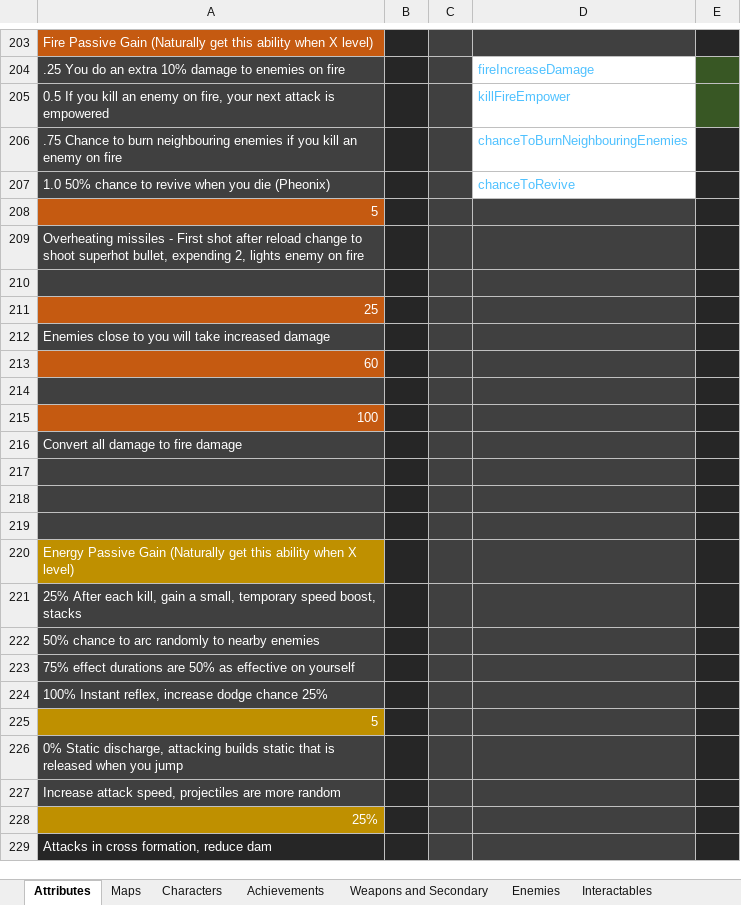
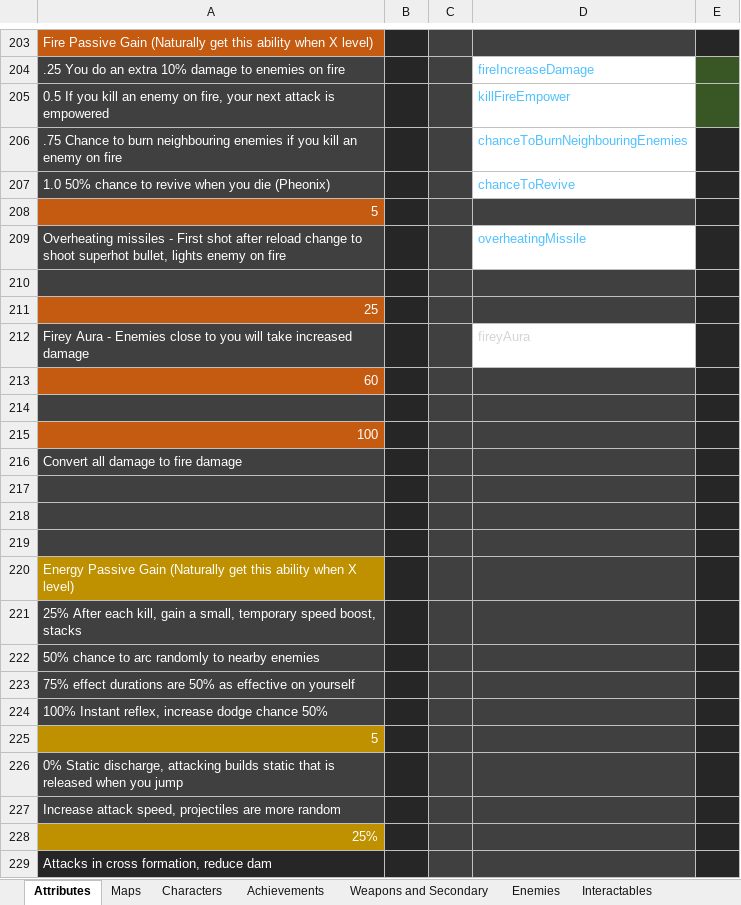
Before and after one commit to Edrito/Runefire, an Excel workbook: plans/todo.xlsx, sheet Attributes, drawn as a sheet; only a part is shown, gaps mark what is left out; values as stored, in another font and other column widths than the file's, no borders; removed rows and columns are numbered as before the commit, all else as after; the diff names each change by its address in the sheet, - before the commit and + after, or states it on an @@ line.

Commit message:
Update game mechanics and weapon attributes

```diff
--- a/plans/todo.xlsx (sheet Attributes)
+++ b/plans/todo.xlsx (sheet Attributes)
-row 209: Overheating missiles - First shot after reload change to shoot superhot bullet, expending 2, lights enemy on fire
+row 209: Overheating missiles - First shot after reload change to shoot superhot bullet, lights enemy on fire |  |  | overheatingMissile
-row 212: Enemies close to you will take increased damage
+row 212: Firey Aura - Enemies close to you will take increased damage |  |  | fireyAura
-A224: …dodge chance 25%
+A224: …dodge chance 50%
```
Also changed, not shown: 33 other files.
